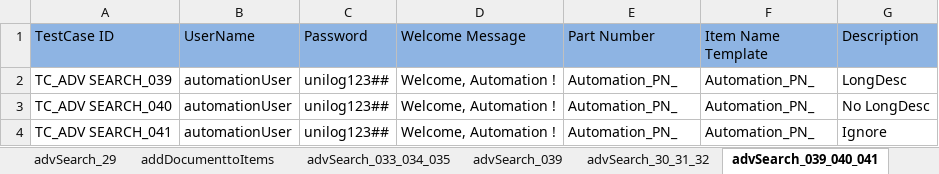
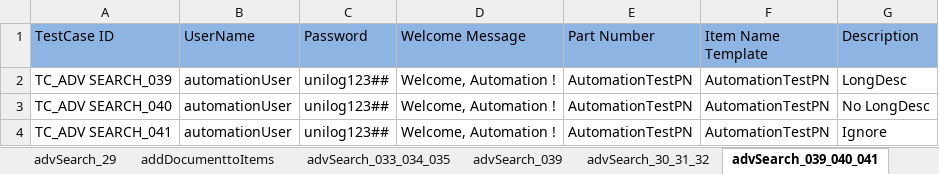
Before and after one commit to Rameshwar-Juptimath/NestedClassesAllureBug, an Excel workbook: resources/ExcelsheetData/AdvancedSearchModuleTest.xlsx, sheet advSearch_039_040_041, drawn as a sheet; values as stored, in another font and other column widths than the file's, no borders; the diff names each change by its address in the sheet, - before the commit and + after, or states it on an @@ line.

```diff
--- a/resources/ExcelsheetData/AdvancedSearchModuleTest.xlsx (sheet advSearch_039_040_041)
+++ b/resources/ExcelsheetData/AdvancedSearchModuleTest.xlsx (sheet advSearch_039_040_041)
-E2:E4 (Part Number): Automation_PN_
+E2:E4 (Part Number): AutomationTestPN
-F2:F4 (Item Name Template): Automation_PN_
+F2:F4 (Item Name Template): AutomationTestPN
```
Also changed, not shown: sheet advSearch_041, sheet deleteCreatedVendor, sheet createNewItem, sheet advSearch_29, sheet advSearch_039, sheet advSearch_020, 25 more sheets, resources/ExcelsheetData/TaxonomyModuleTest.xlsx, 15 other files.
